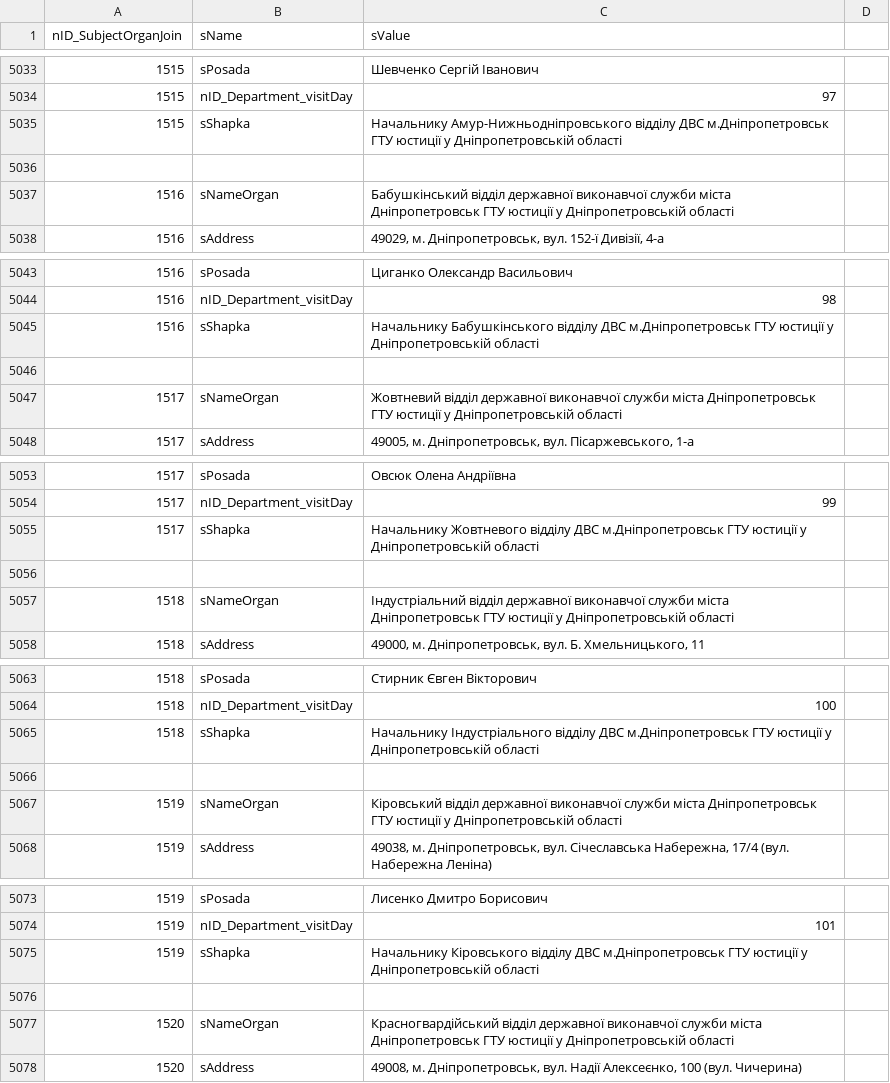
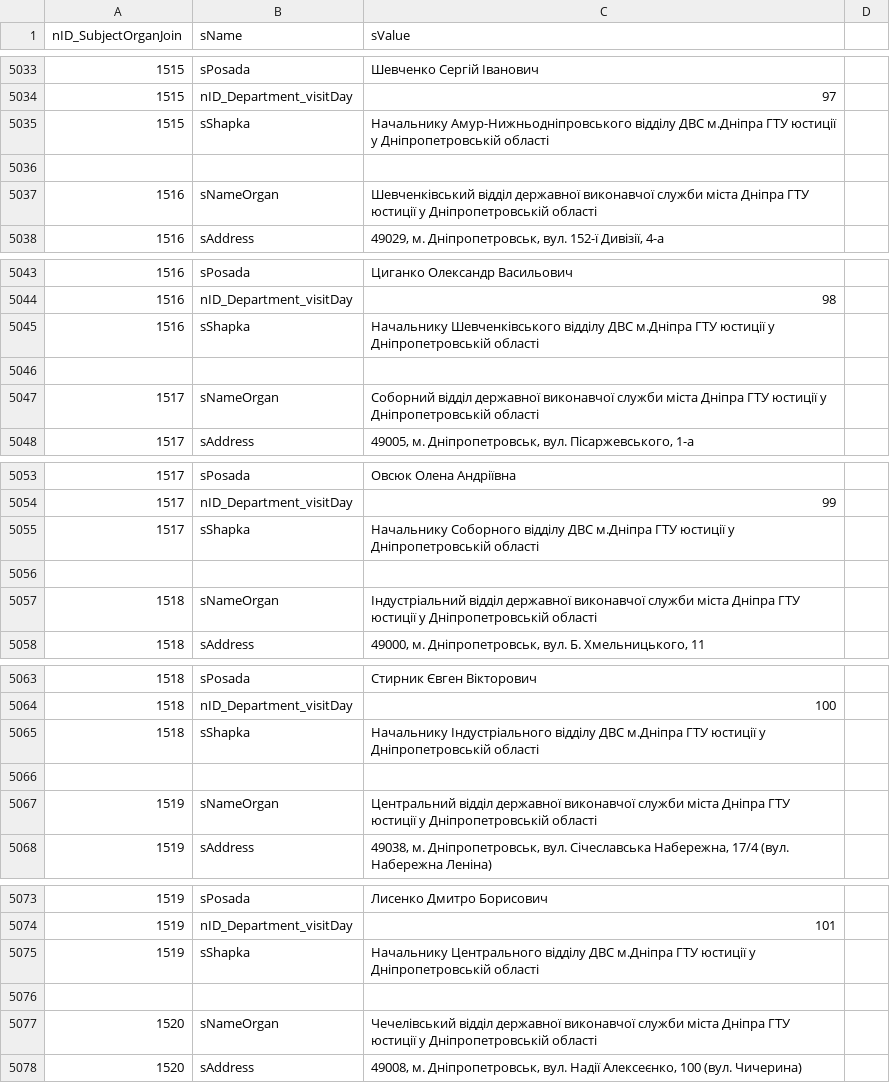
Before and after one commit to iGov-UA/i, a CSV file: wf-central/src/main/resources/data/SubjectOrganJoinAttribute.csv, drawn as a sheet; only a part is shown, gaps mark what is left out; the diff covers the shown part only.

```diff
--- a/wf-central/src/main/resources/data/SubjectOrganJoinAttribute.csv
+++ b/wf-central/src/main/resources/data/SubjectOrganJoinAttribute.csv
@@ -5034,5 +5034,5 @@ nID_SubjectOrganJoin;sName;sValue
 1515;nID_Department_visitDay;97
-1515;sShapka;Начальнику Амур-Нижньодніпровського відділу ДВС м.Дніпропетровськ ГТУ юстиції у Дніпропетровській області
+1515;sShapka;Начальнику Амур-Нижньодніпровського відділу ДВС м.Дніпра ГТУ юстиції у Дніпропетровській області
 
-1516;sNameOrgan;Бабушкінський відділ державної виконавчої служби міста Дніпропетровськ ГТУ юстиції у Дніпропетровській області
+1516;sNameOrgan;Шевченківський відділ державної виконавчої служби міста Дніпра ГТУ юстиції у Дніпропетровській області
 1516;sAddress;49029,  м. Дніпропетровськ, вул. 152-ї Дивізії, 4-а
@@ -5044,5 +5044,5 @@ nID_SubjectOrganJoin;sName;sValue
 1516;nID_Department_visitDay;98
-1516;sShapka;Начальнику Бабушкінського відділу ДВС м.Дніпропетровськ ГТУ юстиції у Дніпропетровській області
+1516;sShapka;Начальнику Шевченківського відділу ДВС м.Дніпра ГТУ юстиції у Дніпропетровській області
 
-1517;sNameOrgan;Жовтневий відділ державної виконавчої служби міста Дніпропетровськ ГТУ юстиції у Дніпропетровській області
+1517;sNameOrgan;Соборний відділ державної виконавчої служби міста Дніпра ГТУ юстиції у Дніпропетровській області
 1517;sAddress;49005,  м. Дніпропетровськ, вул. Пісаржевського, 1-а
@@ -5054,5 +5054,5 @@ nID_SubjectOrganJoin;sName;sValue
 1517;nID_Department_visitDay;99
-1517;sShapka;Начальнику Жовтневого відділу ДВС м.Дніпропетровськ ГТУ юстиції у Дніпропетровській області
+1517;sShapka;Начальнику Соборного відділу ДВС м.Дніпра ГТУ юстиції у Дніпропетровській області
 
-1518;sNameOrgan;Індустріальний відділ державної виконавчої служби міста Дніпропетровськ ГТУ юстиції у Дніпропетровській області
+1518;sNameOrgan;Індустріальний відділ державної виконавчої служби міста Дніпра ГТУ юстиції у Дніпропетровській області
 1518;sAddress;49000,  м. Дніпропетровськ, вул. Б. Хмельницького, 11
@@ -5064,5 +5064,5 @@ nID_SubjectOrganJoin;sName;sValue
 1518;nID_Department_visitDay;100
-1518;sShapka;Начальнику Індустріального відділу ДВС м.Дніпропетровськ ГТУ юстиції у Дніпропетровській області
+1518;sShapka;Начальнику Індустріального відділу ДВС м.Дніпра ГТУ юстиції у Дніпропетровській області
 
-1519;sNameOrgan;Кіровський відділ державної виконавчої служби міста Дніпропетровськ ГТУ юстиції у Дніпропетровській області
+1519;sNameOrgan;Центральний відділ державної виконавчої служби міста Дніпра ГТУ юстиції у Дніпропетровській області
 1519;sAddress;49038,  м. Дніпропетровськ, вул. Січеславська Набережна, 17/4 (вул. Набережна Леніна)
@@ -5074,5 +5074,5 @@ nID_SubjectOrganJoin;sName;sValue
 1519;nID_Department_visitDay;101
-1519;sShapka;Начальнику Кіровського відділу ДВС м.Дніпропетровськ ГТУ юстиції у Дніпропетровській області
+1519;sShapka;Начальнику Центрального відділу ДВС м.Дніпра ГТУ юстиції у Дніпропетровській області
 
-1520;sNameOrgan;Красногвардійський відділ державної виконавчої служби міста Дніпропетровськ ГТУ юстиції у Дніпропетровській області
+1520;sNameOrgan;Чечелівський відділ державної виконавчої служби міста Дніпра ГТУ юстиції у Дніпропетровській області
 1520;sAddress;49008,  м. Дніпропетровськ, вул. Надії Алексеєнко, 100 (вул. Чичерина)
```
Also changed, not shown: 15 edited cells elsewhere in this file, wf-central/src/main/resources/data/SubjectOrganJoin.csv.
